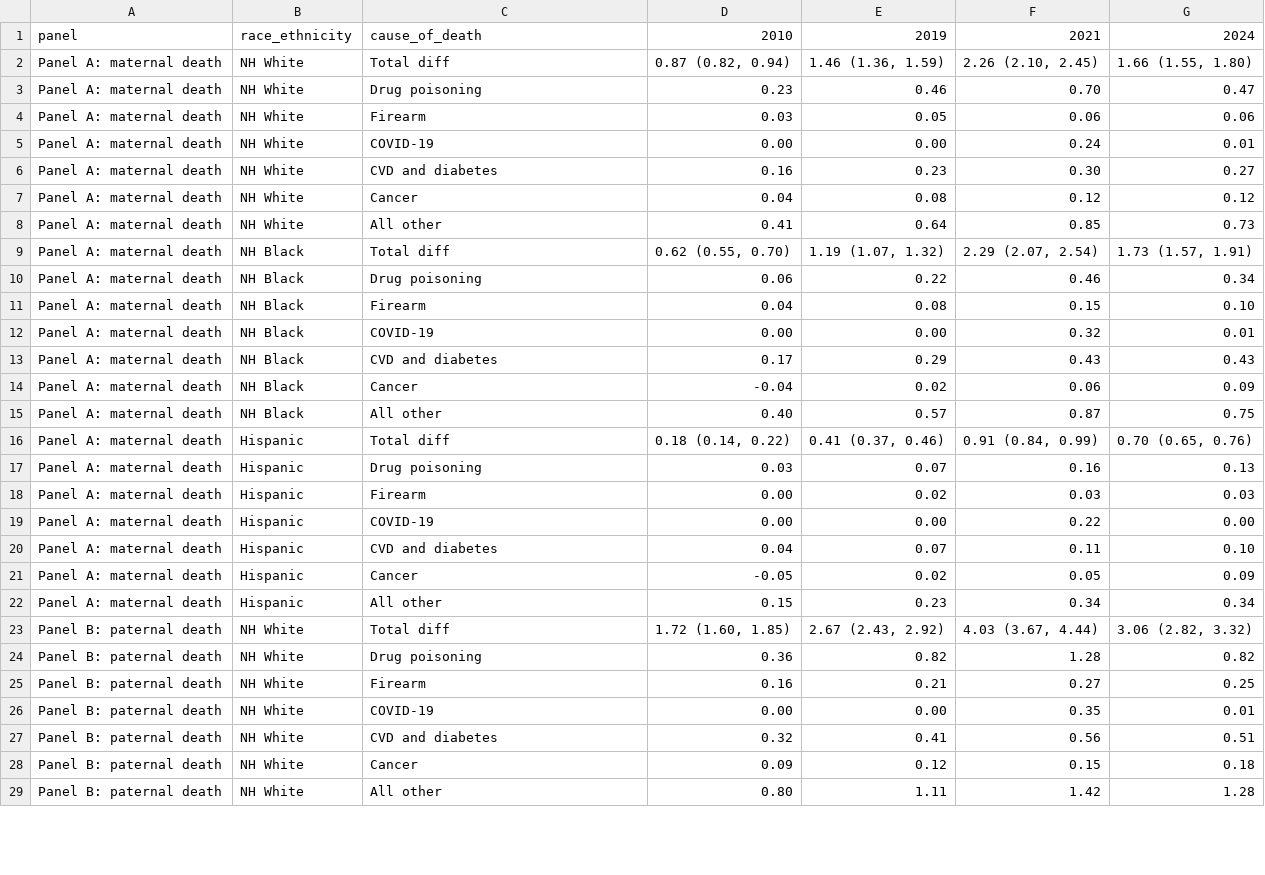
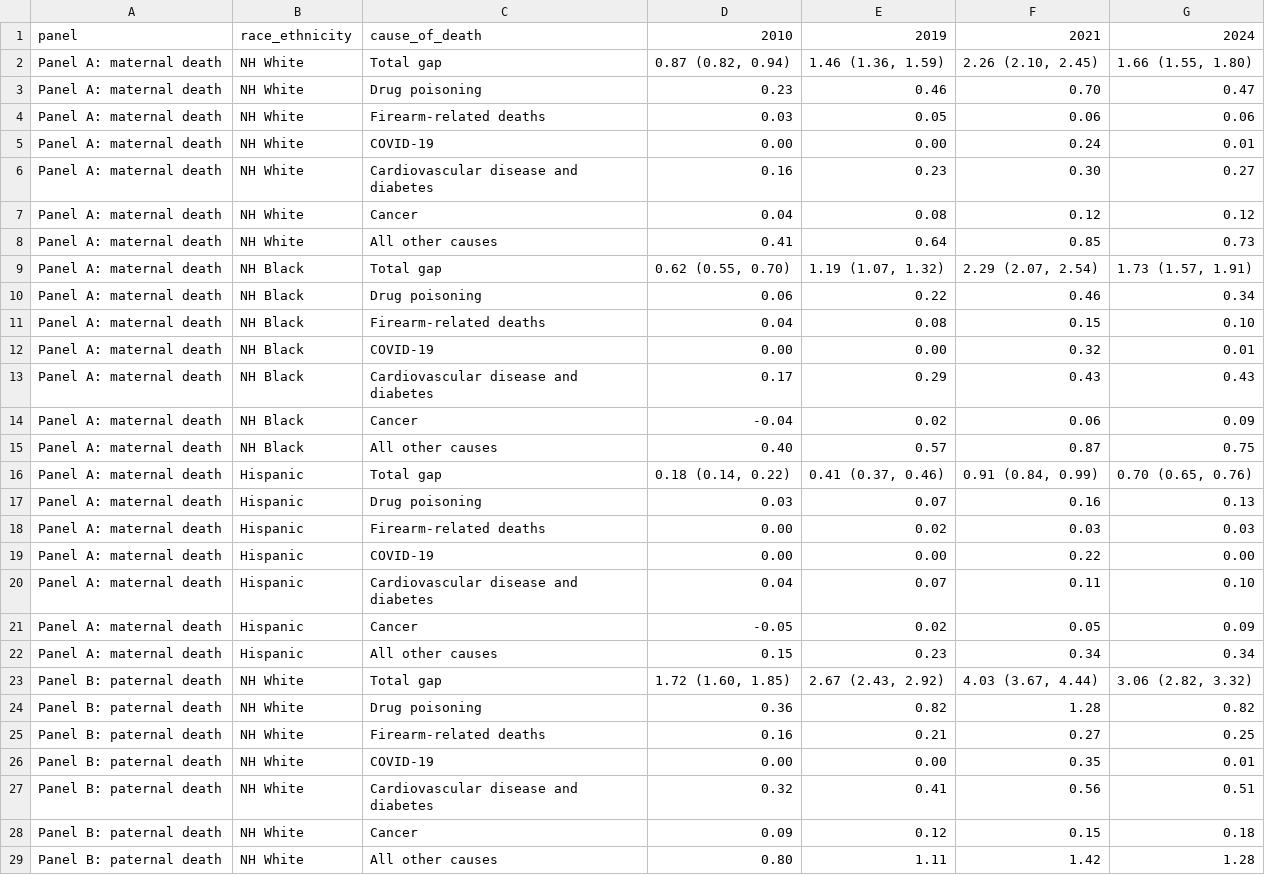
Before and after one commit to yxwan7/edu_parental_death_us, a CSV file: 03_outputs/03_appendix/tables/Table_S6_incidence_gap_cause_decomposition_key_years.csv, drawn as a sheet; only a part is shown; the diff covers the shown part only.

Commit message:
revise table and figure labels

```diff
--- a/03_outputs/03_appendix/tables/Table_S6_incidence_gap_cause_decomposition_key_years.csv
+++ b/03_outputs/03_appendix/tables/Table_S6_incidence_gap_cause_decomposition_key_years.csv
@@ -1,29 +1,29 @@
 panel,race_ethnicity,cause_of_death,2010,2019,2021,2024
-Panel A: maternal death,NH White,Total diff,"0.87 (0.82, 0.94)","1.46 (1.36, 1.59)","2.26 (2.10, 2.45)","1.66 (1.55, 1.80)"
+Panel A: maternal death,NH White,Total gap,"0.87 (0.82, 0.94)","1.46 (1.36, 1.59)","2.26 (2.10, 2.45)","1.66 (1.55, 1.80)"
 Panel A: maternal death,NH White,Drug poisoning,0.23,0.46,0.70,0.47
-Panel A: maternal death,NH White,Firearm,0.03,0.05,0.06,0.06
+Panel A: maternal death,NH White,Firearm-related deaths,0.03,0.05,0.06,0.06
 Panel A: maternal death,NH White,COVID-19,0.00,0.00,0.24,0.01
-Panel A: maternal death,NH White,CVD and diabetes,0.16,0.23,0.30,0.27
+Panel A: maternal death,NH White,Cardiovascular disease and diabetes,0.16,0.23,0.30,0.27
 Panel A: maternal death,NH White,Cancer,0.04,0.08,0.12,0.12
-Panel A: maternal death,NH White,All other,0.41,0.64,0.85,0.73
-Panel A: maternal death,NH Black,Total diff,"0.62 (0.55, 0.70)","1.19 (1.07, 1.32)","2.29 (2.07, 2.54)","1.73 (1.57, 1.91)"
+Panel A: maternal death,NH White,All other causes,0.41,0.64,0.85,0.73
+Panel A: maternal death,NH Black,Total gap,"0.62 (0.55, 0.70)","1.19 (1.07, 1.32)","2.29 (2.07, 2.54)","1.73 (1.57, 1.91)"
 Panel A: maternal death,NH Black,Drug poisoning,0.06,0.22,0.46,0.34
-Panel A: maternal death,NH Black,Firearm,0.04,0.08,0.15,0.10
+Panel A: maternal death,NH Black,Firearm-related deaths,0.04,0.08,0.15,0.10
 Panel A: maternal death,NH Black,COVID-19,0.00,0.00,0.32,0.01
-Panel A: maternal death,NH Black,CVD and diabetes,0.17,0.29,0.43,0.43
+Panel A: maternal death,NH Black,Cardiovascular disease and diabetes,0.17,0.29,0.43,0.43
 Panel A: maternal death,NH Black,Cancer,-0.04,0.02,0.06,0.09
-Panel A: maternal death,NH Black,All other,0.40,0.57,0.87,0.75
-Panel A: maternal death,Hispanic,Total diff,"0.18 (0.14, 0.22)","0.41 (0.37, 0.46)","0.91 (0.84, 0.99)","0.70 (0.65, 0.76)"
+Panel A: maternal death,NH Black,All other causes,0.40,0.57,0.87,0.75
+Panel A: maternal death,Hispanic,Total gap,"0.18 (0.14, 0.22)","0.41 (0.37, 0.46)","0.91 (0.84, 0.99)","0.70 (0.65, 0.76)"
 Panel A: maternal death,Hispanic,Drug poisoning,0.03,0.07,0.16,0.13
-Panel A: maternal death,Hispanic,Firearm,0.00,0.02,0.03,0.03
+Panel A: maternal death,Hispanic,Firearm-related deaths,0.00,0.02,0.03,0.03
 Panel A: maternal death,Hispanic,COVID-19,0.00,0.00,0.22,0.00
-Panel A: maternal death,Hispanic,CVD and diabetes,0.04,0.07,0.11,0.10
+Panel A: maternal death,Hispanic,Cardiovascular disease and diabetes,0.04,0.07,0.11,0.10
 Panel A: maternal death,Hispanic,Cancer,-0.05,0.02,0.05,0.09
-Panel A: maternal death,Hispanic,All other,0.15,0.23,0.34,0.34
-Panel B: paternal death,NH White,Total diff,"1.72 (1.60, 1.85)","2.67 (2.43, 2.92)","4.03 (3.67, 4.44)","3.06 (2.82, 3.32)"
+Panel A: maternal death,Hispanic,All other causes,0.15,0.23,0.34,0.34
+Panel B: paternal death,NH White,Total gap,"1.72 (1.60, 1.85)","2.67 (2.43, 2.92)","4.03 (3.67, 4.44)","3.06 (2.82, 3.32)"
 Panel B: paternal death,NH White,Drug poisoning,0.36,0.82,1.28,0.82
-Panel B: paternal death,NH White,Firearm,0.16,0.21,0.27,0.25
+Panel B: paternal death,NH White,Firearm-related deaths,0.16,0.21,0.27,0.25
 Panel B: paternal death,NH White,COVID-19,0.00,0.00,0.35,0.01
-Panel B: paternal death,NH White,CVD and diabetes,0.32,0.41,0.56,0.51
+Panel B: paternal death,NH White,Cardiovascular disease and diabetes,0.32,0.41,0.56,0.51
 Panel B: paternal death,NH White,Cancer,0.09,0.12,0.15,0.18
-Panel B: paternal death,NH White,All other,0.80,1.11,1.42,1.28
+Panel B: paternal death,NH White,All other causes,0.80,1.11,1.42,1.28
```
Also changed, not shown: 8 edited cells elsewhere in this file, 03_outputs/03_appendix/tables/Table_S4_incidence_rates_education_gaps_key_years.csv, 03_outputs/03_appendix/tables/Table_S5_mean_age_education_gaps_key_years.csv, 16 other files.
